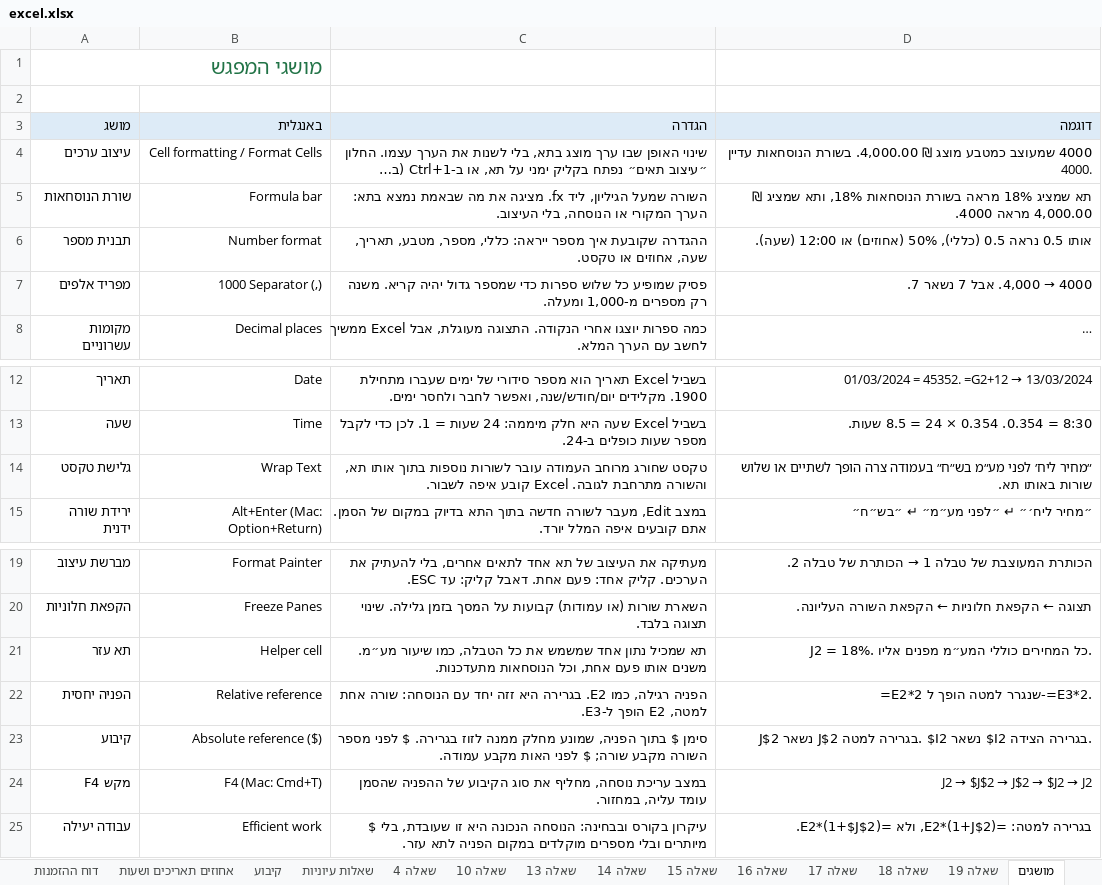
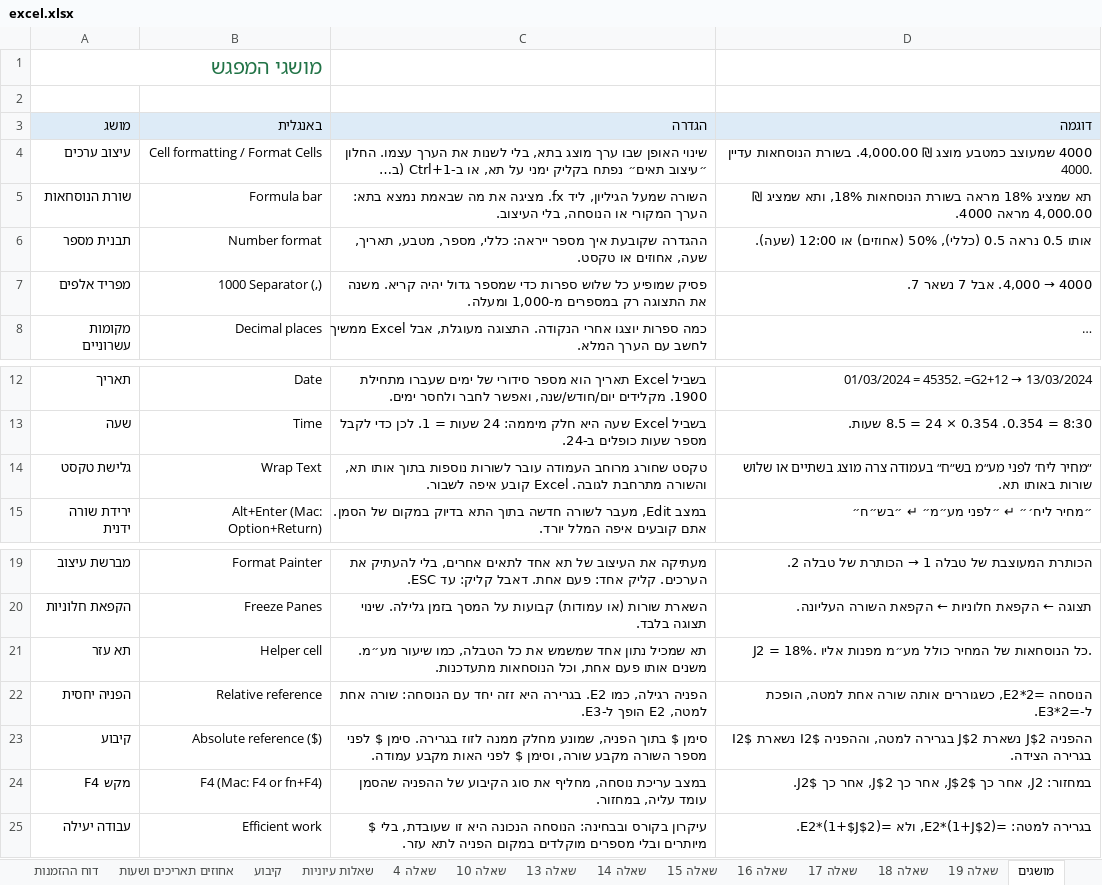
Before and after one commit to shaytsaban/computerized-business-analysis, an Excel workbook: lectures/lecture-2/excel.xlsx, sheet מושגים, drawn as a sheet; only a part is shown, gaps mark what is left out; long unchanged cells end in …; values as stored, in another font and other column widths than the file's, no borders; formulas without a stored value are shown as written; the diff names each change by its address in the sheet, - before the commit and + after, or states it on an @@ line.

```diff
--- a/lectures/lecture-2/excel.xlsx (sheet מושגים)
+++ b/lectures/lecture-2/excel.xlsx (sheet מושגים)
-C7 (הגדרה): …קריא. משנה רק מספרים מ-1,000 ומעלה.
+C7 (הגדרה): …קריא. משנה את התצוגה רק במספרים מ-1,000 ומעלה.
-D14 (דוגמה): …בעמודה צרה הופך לשתיים או שלוש…
+D14 (דוגמה): …בעמודה צרה מוצג בשתיים או שלוש…
-D21 (דוגמה): …18%. כל המחירים כוללי המע״מ מפנים אליו.
+D21 (דוגמה): …18%. כל הנוסחאות של המחיר כולל מע״מ מפנות אליו.
-D22 (דוגמה): =E2*2 שנגרר למטה הופך ל-=E3*2.
+D22 (דוגמה): הנוסחה =E2*2, כשגוררים אותה שורה אחת למטה, הופכת ל-=E3*2.
-C23 (הגדרה): …לזוז בגרירה. $ לפני מספר השורה מקבע שורה; $ לפני…
+C23 (הגדרה): …לזוז בגרירה. סימן $ לפני מספר השורה מקבע שורה, וסימן $ לפני…
-D23 (דוגמה): J$2 נשאר J$2 בגרירה למטה. $I2 נשאר $I2 בגרירה…
+D23 (דוגמה): ההפניה J$2 נשארת J$2 בגרירה למטה, וההפניה $I2 נשארת $I2 בגרירה…
-B24 (באנגלית): F4 (Mac: Cmd+T)
+B24 (באנגלית): F4 (Mac: F4 or fn+F4)
@@ D24 (דוגמה): J2 → $J$2 → J$2 → $J2 → J2 → במחזור: J2, אחר כך $J$2, אחר כך J$2, אחר כך $J2. @@
```
Also changed, not shown: sheet חזרה על מפגש 1, sheet שאלות עיוניות, sheet קיבוע, sheet שאלה 16, sheet אחוזים תאריכים ושעות, sheet שאלה 13, 4 more sheets, 4 other files.
